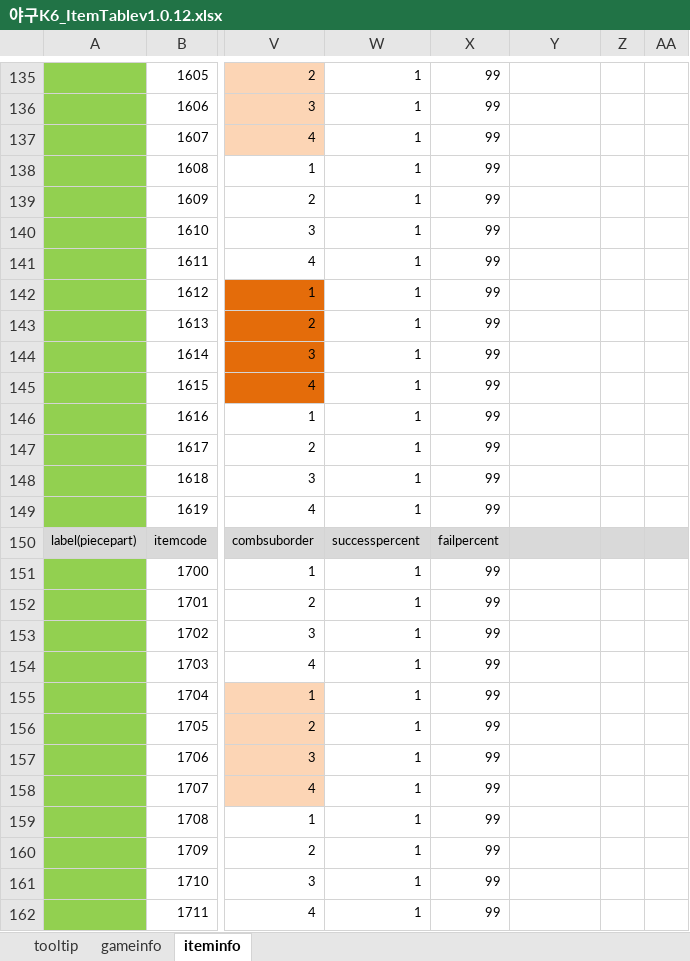
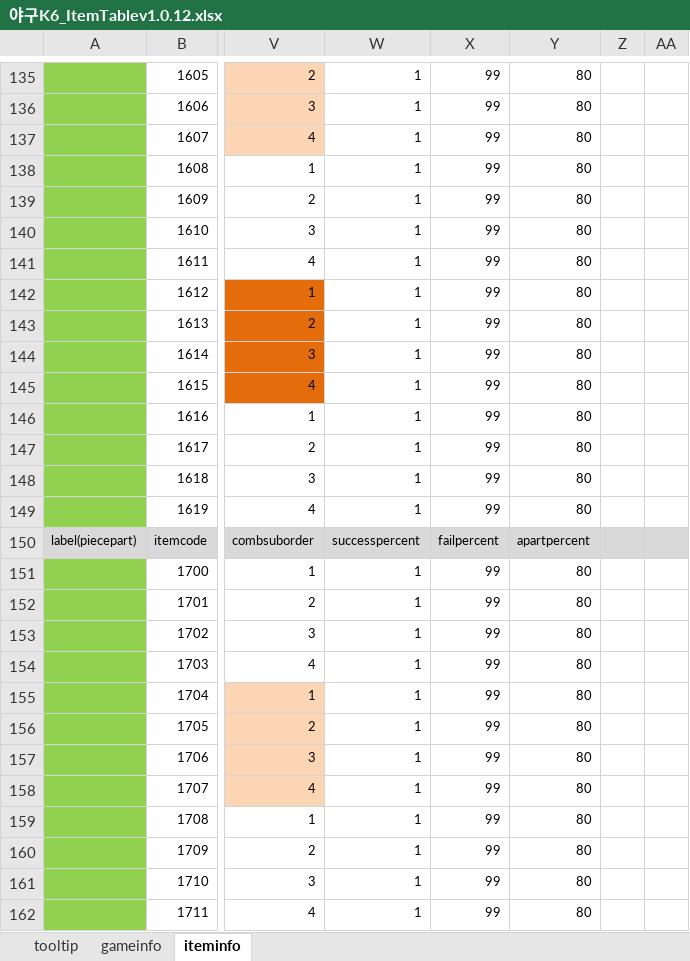
Before and after one commit to kimyoungsun3/MTBaseball, an Excel workbook: 야구K6_ItemTablev1.0.12.xlsx, sheet iteminfo, drawn as a sheet; only a part is shown, gaps mark what is left out; values as stored, in another font and other column widths than the file's, no borders; the diff covers the shown part only; the diff names each change by its address in the sheet, - before the commit and + after, or states it on an @@ line.

```diff
--- a/야구K6_ItemTablev1.0.12.xlsx (sheet iteminfo)
+++ b/야구K6_ItemTablev1.0.12.xlsx (sheet iteminfo)
-Y135:Y149: (empty)
+Y135:Y149: 80
-Y150: (empty)
+Y150: apartpercent
-Y151:Y162: (empty)
+Y151:Y162: 80
```
Also changed, not shown: 8 added rows and 246 edited cells elsewhere in this sheet, 41 other files.
